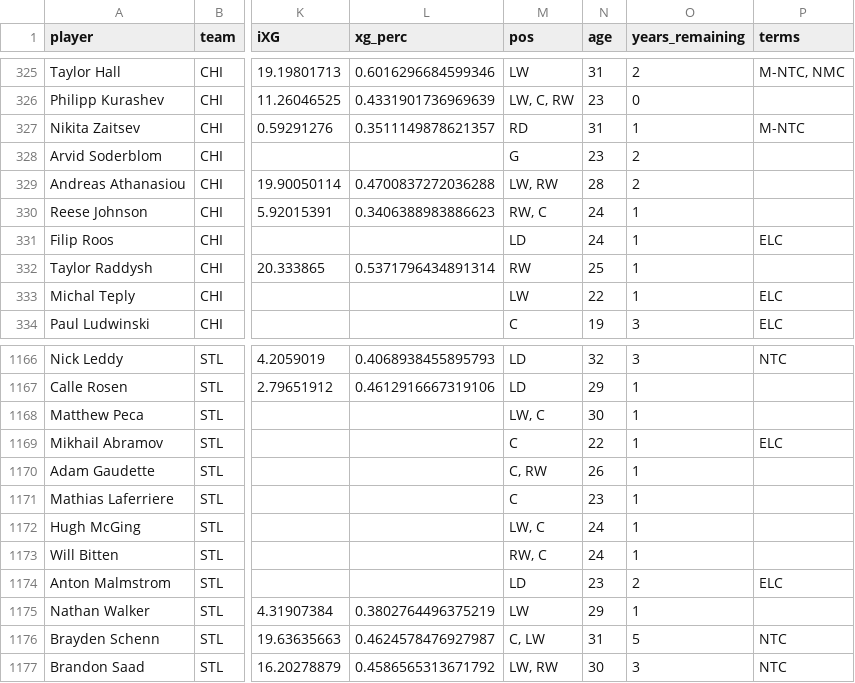
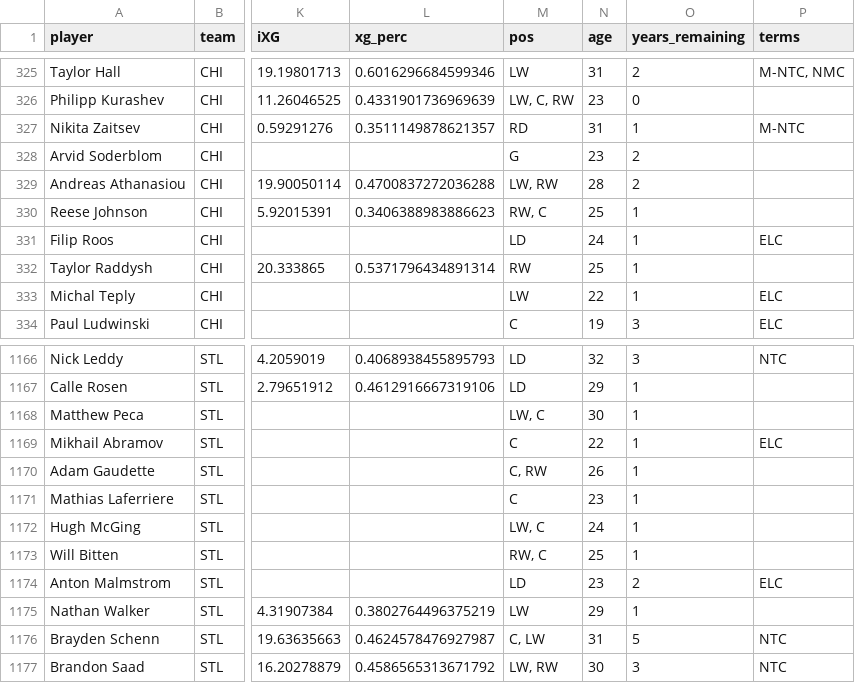
Before and after one commit to cassario/matchupData, a CSV file: current_contracts.csv, drawn as a sheet; only a part is shown, gaps mark what is left out; the diff names each change by its address in the sheet, - before the commit and + after, or states it on an @@ line.

```diff
--- a/current_contracts.csv
+++ b/current_contracts.csv
-N330 (age): 24
+N330 (age): 25
-N1173 (age): 24
+N1173 (age): 25
```
Also changed, not shown: dmen.csv, fwds.csv, 1 other file.
